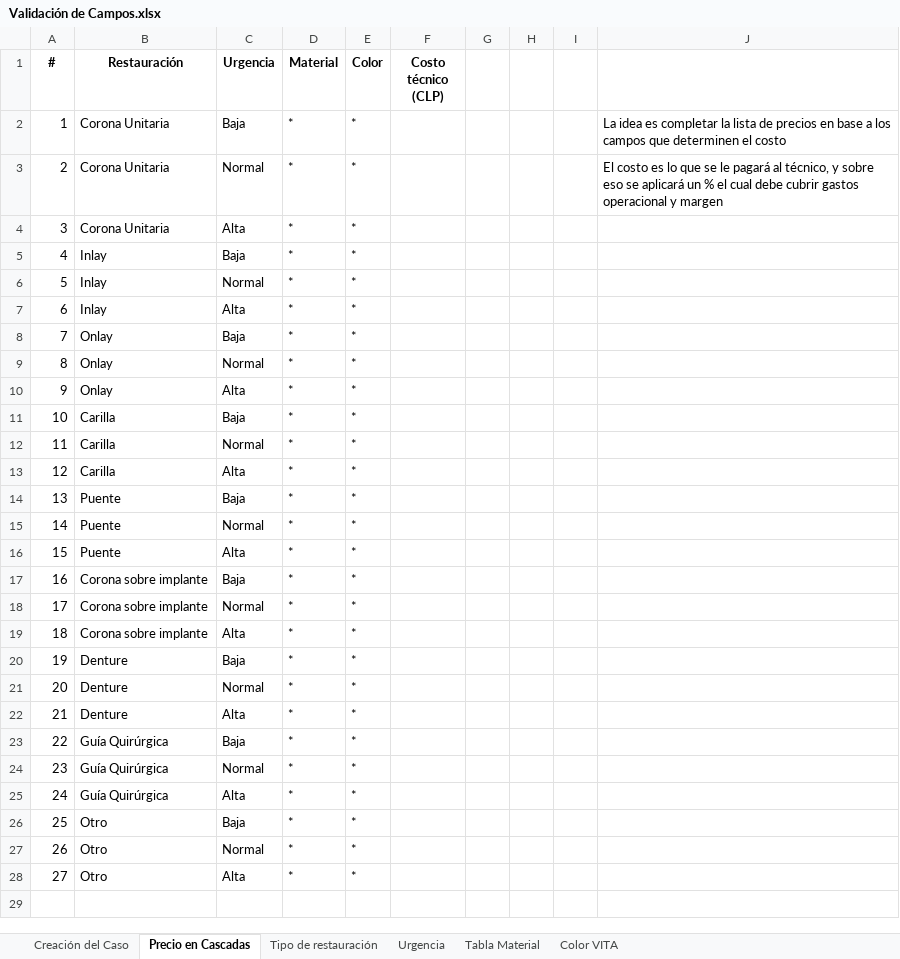
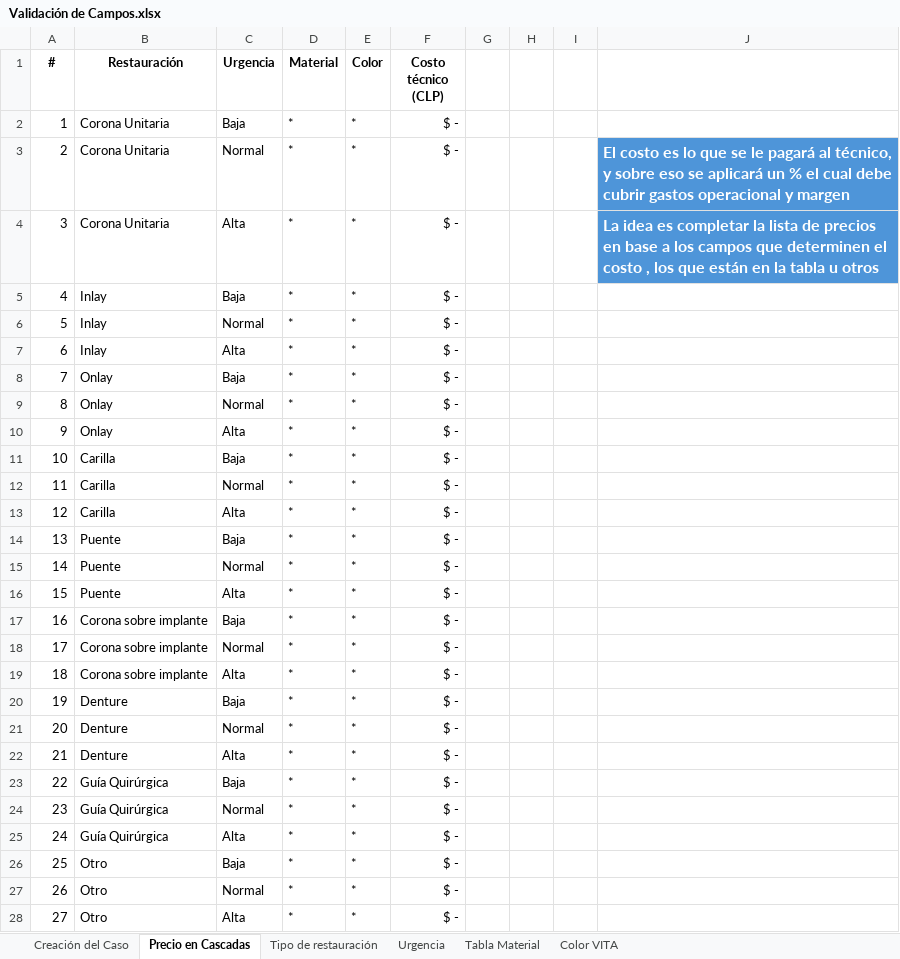
Before and after one commit to jcontrerasd/DentFlowAi, an Excel workbook: docs/Validación de Campos.xlsx, sheet Precio en Cascadas, drawn as a sheet; values as stored, in another font and other column widths than the file's, no borders; table styles not drawn; the diff names each change by its address in the sheet, - before the commit and + after, or states it on an @@ line.

```diff
--- a/docs/Validación de Campos.xlsx (sheet Precio en Cascadas)
+++ b/docs/Validación de Campos.xlsx (sheet Precio en Cascadas)
-F2:F28 (Costo técnico (CLP)): (empty)
+F2:F28 (Costo técnico (CLP)): $ -
-J2: La idea es completar la lista de precios en base a los campos que determinen el costo
+J2: (empty)
-J3:J4 fill: none
+J3:J4 fill: #4E95D9
@@ J3 bold: off → on, text colour: black → #FFFFFF, text size: larger @@
-J4: (empty)
+J4: La idea es completar la lista de precios en base a los campos que determinen el costo , los que están en la tabla u otros
```
Also changed, not shown: 28 other files.
